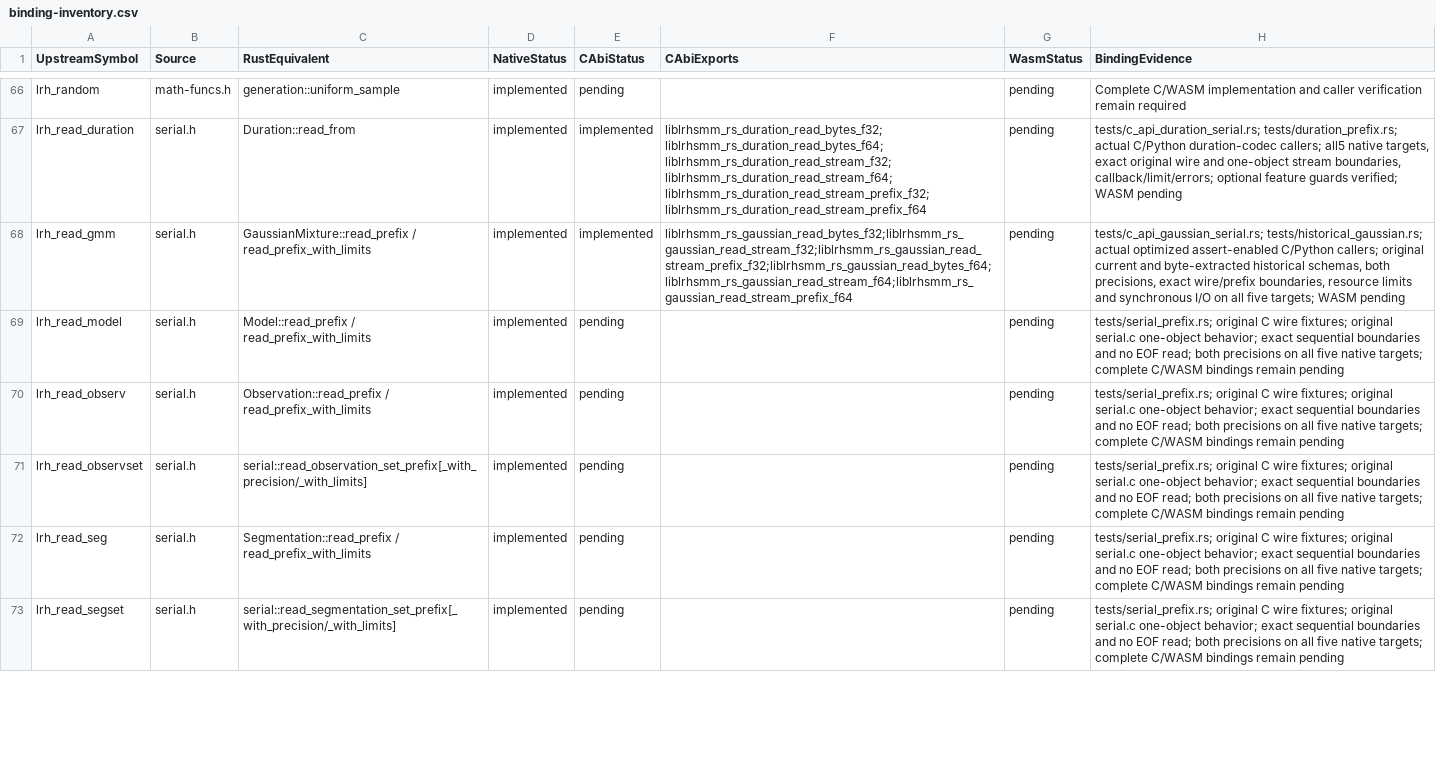
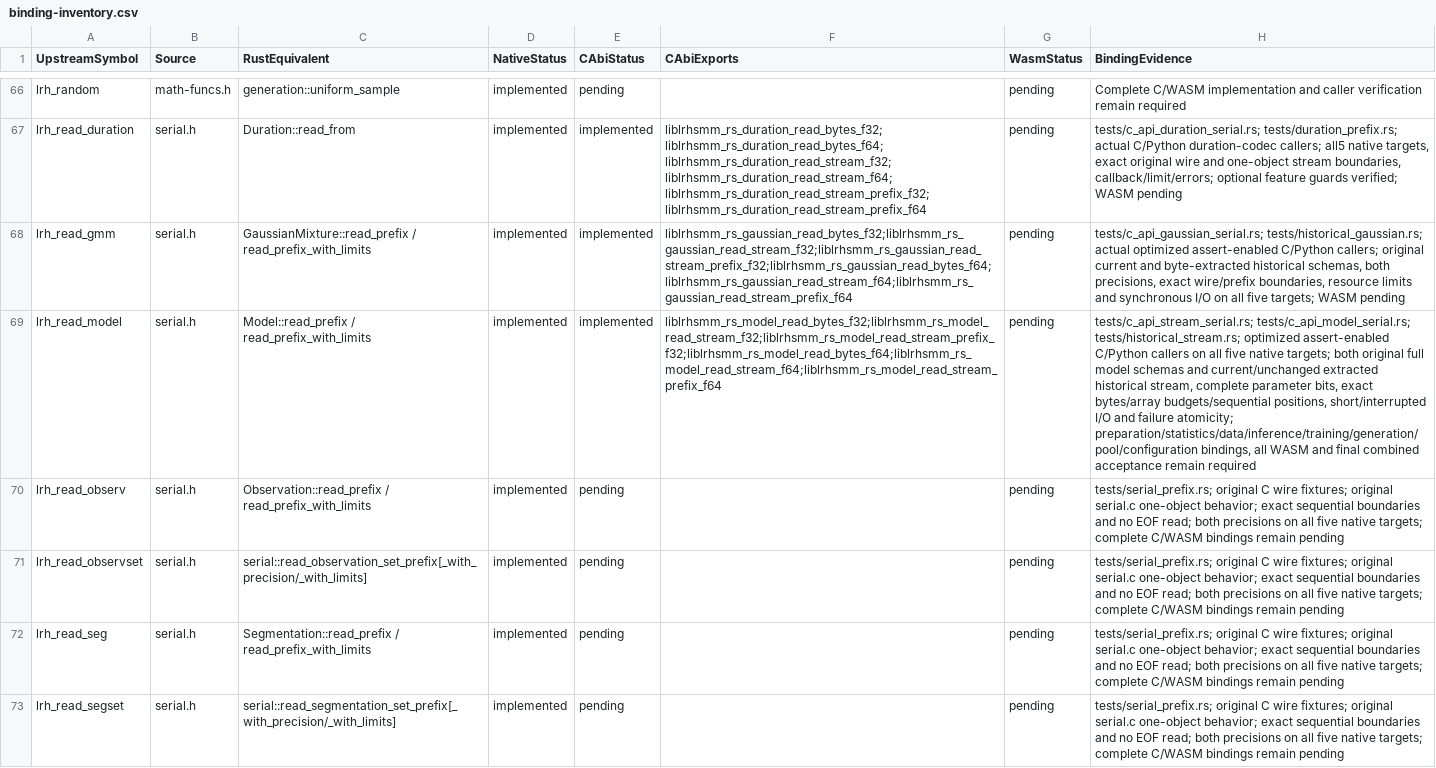
Before and after one commit to Lqm1/liblrhsmm-rs, a CSV file: docs/binding-inventory.csv, drawn as a sheet; only a part is shown, gaps mark what is left out; the diff covers the shown part only; the diff names each change by its address in the sheet, - before the commit and + after, or states it on an @@ line.

Commit message:
feat: expose stream and model codecs

```diff
--- a/docs/binding-inventory.csv
+++ b/docs/binding-inventory.csv
-E69 (CAbiStatus): pending
+E69 (CAbiStatus): implemented
-F69 (CAbiExports): (empty)
+F69 (CAbiExports): liblrhsmm_rs_model_read_bytes_f32;liblrhsmm_rs_model_read_stream_f32;liblrhsmm_rs_model_read_stream_prefix_f32;liblrhsmm_rs_model_read_bytes_f64;liblrhsmm_rs_model_read_stream_f64;liblrhsmm_rs_model_read_stream_prefix_f64
-H69 (BindingEvidence): tests/serial_prefix.rs; original C wire fixtures; original serial.c one-object behavior; exact sequential boundaries and no EOF read; both precisions on all five native targets; complete C/WASM bindings remain pending
+H69 (BindingEvidence): tests/c_api_stream_serial.rs; tests/c_api_model_serial.rs; tests/historical_stream.rs; optimized assert-enabled C/Python callers on all five native targets; both original full model schemas and current/unchanged extracted historical stream, complete parameter bits, exact bytes/array budgets/sequential positions, short/interrupted I/O and failure atomicity; preparation/statistics/data/inference/training/generation/pool/configuration bindings, all WASM and final combined acceptance remain required
```
Also changed, not shown: 9 edited cells elsewhere in this file, 16 other files.
